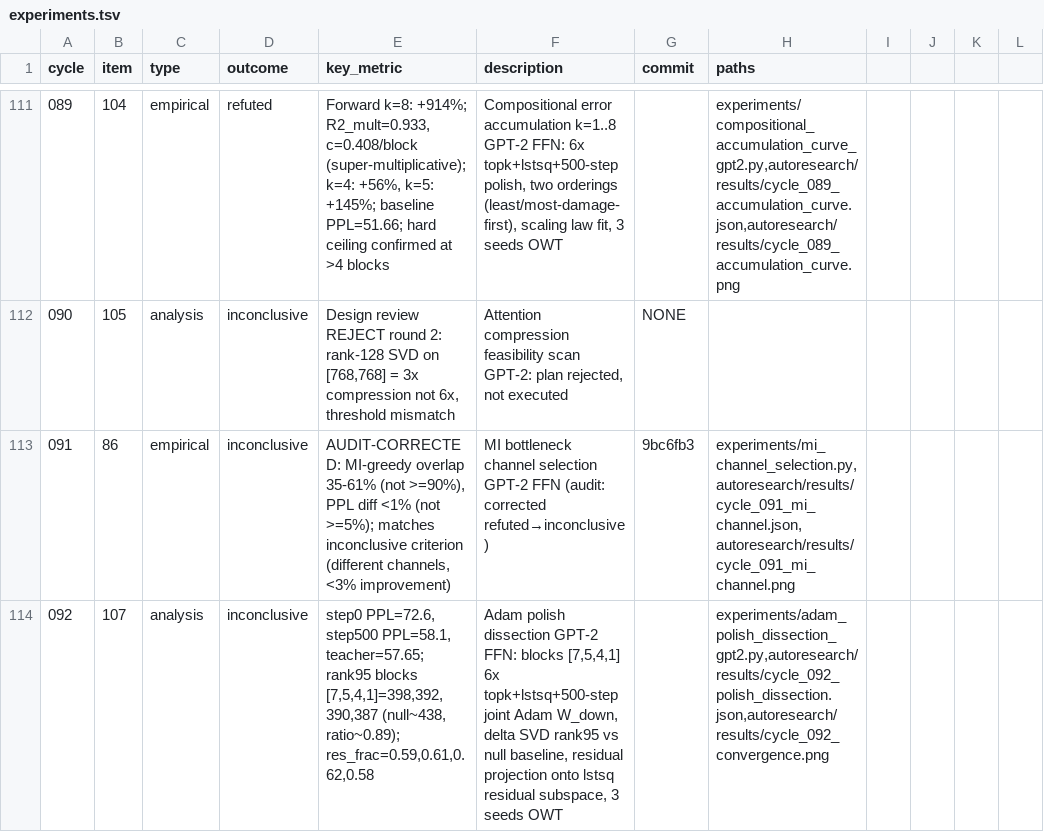
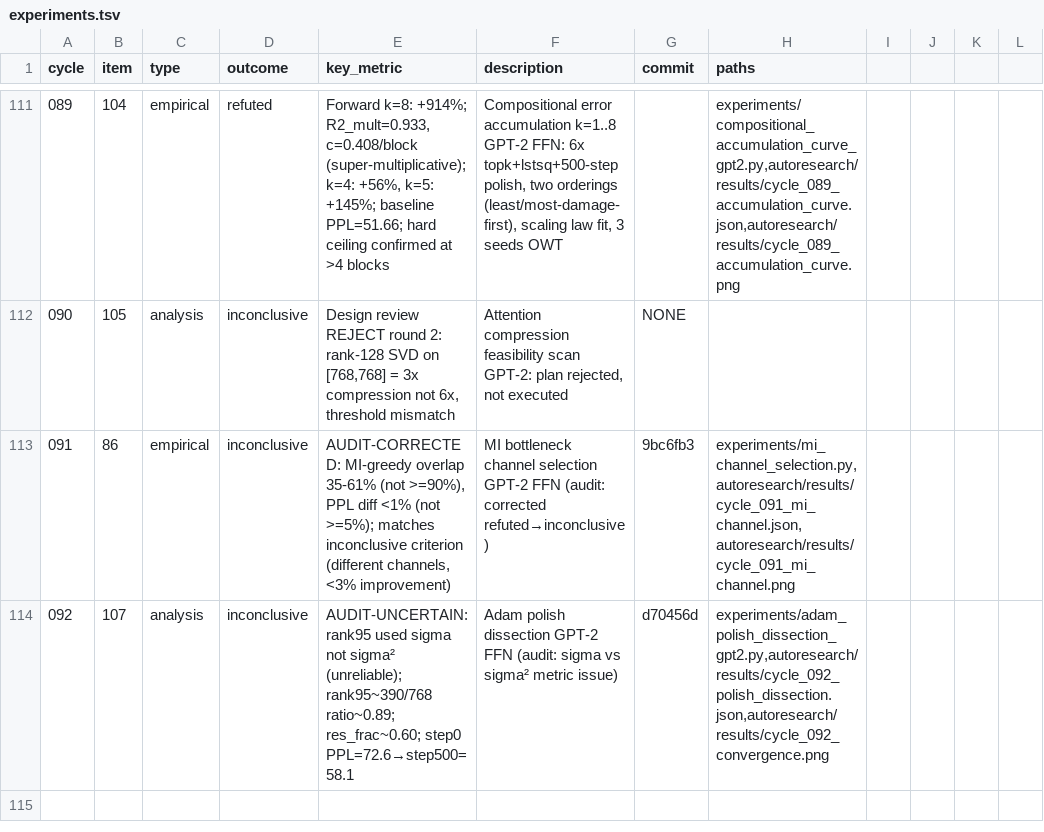
Before and after one commit to mihaibujanca/quant_aware_training, a TSV file: autoresearch/logs/experiments.tsv, drawn as a sheet; only a part is shown, gaps mark what is left out.

```diff
--- a/autoresearch/logs/experiments.tsv
+++ b/autoresearch/logs/experiments.tsv
@@ -113,2 +113,2 @@ cycle	item	type	outcome	key_metric	description	commit	paths
 091	86	empirical	inconclusive	AUDIT-CORRECTED: MI-greedy overlap 35-61% (not >=90%), PPL diff <1% (not >=5%); matches inconclusive criterion (different channels, <3% improvement)	MI bottleneck channel selection GPT-2 FFN (audit: corrected refuted→inconclusive)	9bc6fb3	experiments/mi_channel_selection.py,autoresearch/results/cycle_091_mi_channel.json,autoresearch/results/cycle_091_mi_channel.png
-092	107	analysis	inconclusive	step0 PPL=72.6, step500 PPL=58.1, teacher=57.65; rank95 blocks [7,5,4,1]=398,392,390,387 (null~438, ratio~0.89); res_frac=0.59,0.61,0.62,0.58	Adam polish dissection GPT-2 FFN: blocks [7,5,4,1] 6x topk+lstsq+500-step joint Adam W_down, delta SVD rank95 vs null baseline, residual projection onto lstsq residual subspace, 3 seeds OWT		experiments/adam_polish_dissection_gpt2.py,autoresearch/results/cycle_092_polish_dissection.json,autoresearch/results/cycle_092_convergence.png
+092	107	analysis	inconclusive	AUDIT-UNCERTAIN: rank95 used sigma not sigma² (unreliable); rank95~390/768 ratio~0.89; res_frac~0.60; step0 PPL=72.6→step500=58.1	Adam polish dissection GPT-2 FFN (audit: sigma vs sigma² metric issue)	d70456d	experiments/adam_polish_dissection_gpt2.py,autoresearch/results/cycle_092_polish_dissection.json,autoresearch/results/cycle_092_convergence.png
```
Also changed, not shown: 7 other files.
